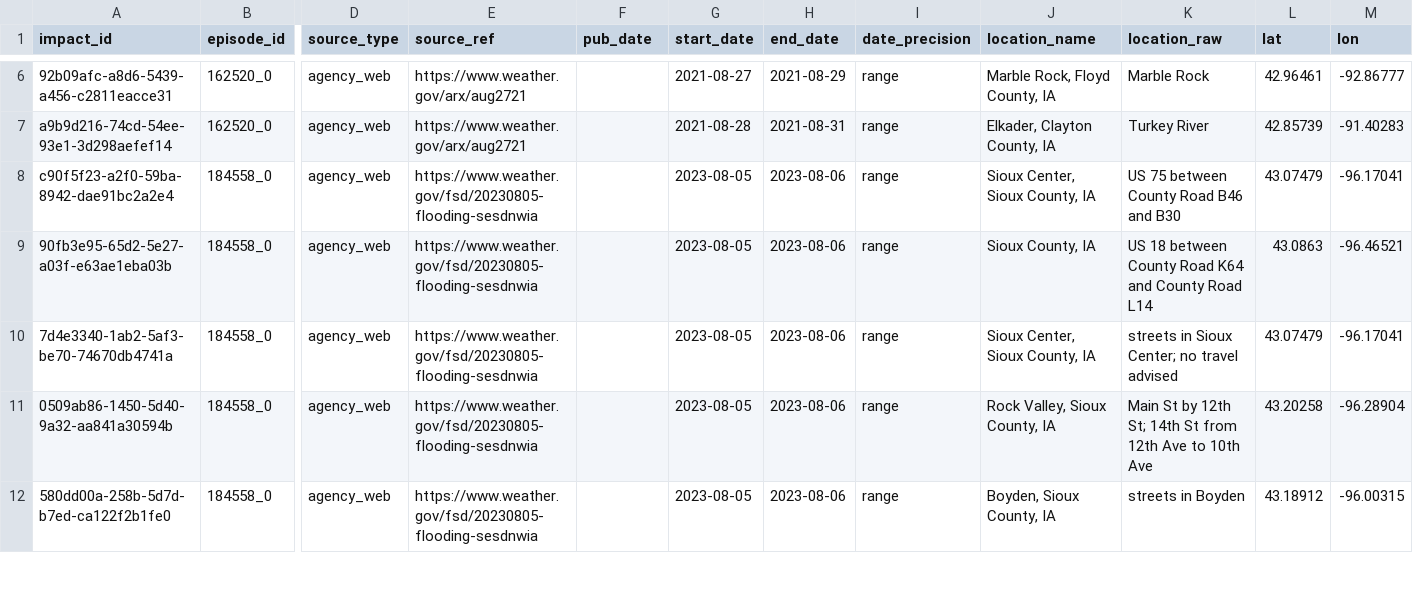
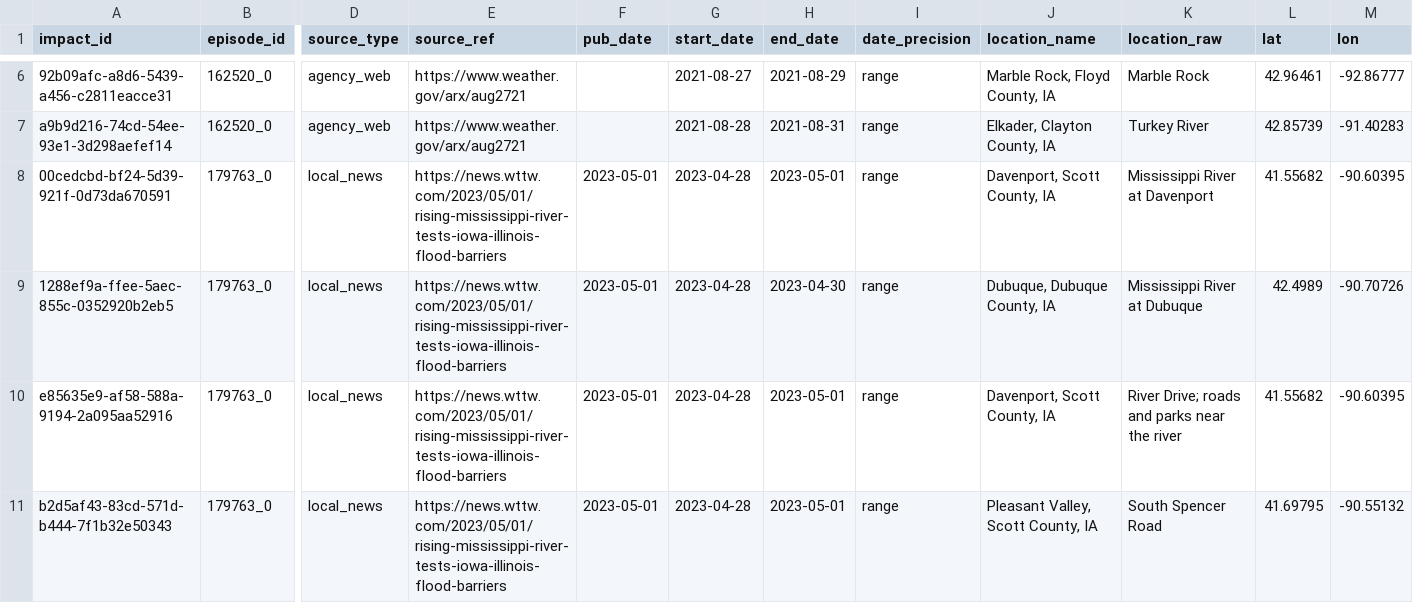
Before and after one commit to CorinFuchtman/IA_Flood_Compendium, a CSV file: AFinal/impacts/data/impacts_news.csv, drawn as a sheet; only a part is shown, gaps mark what is left out; the shorter side is filled out with more unchanged rows; rows hold the shown columns only; the diff covers the shown part only; the diff names each change by its address in the sheet, - before the commit and + after, or states it on an @@ line.

Commit message:
Round 3: 2023 Mississippi flood coverage, per-episode source-leads tracker, impacts.csv in episode downloads, first quality audit
Adds spring 2023 Mississippi River records (Davenport, Dubuque, Camanche, Bellevue, Pleasant Valley) bringing coverage to 12 episodes and 489 records. New generate_source_leads.py emits episode_source_leads.csv: all 135 episodes with dates, counties, NOAA place names, and ready-made news search links so remaining episodes can be worked through systematically. Site add-on now also injects impacts.csv into per-episode download ZIPs. First GroundSource-rubric audit (24 records, seed 42): 96 percent Accurate or Approximate; the one Wrong record exposed a railroad/road regex bug, now fixed with a negative lookbehind.

```diff
--- a/AFinal/impacts/data/impacts_news.csv
+++ b/AFinal/impacts/data/impacts_news.csv
+row 8: 00cedcbd-bf24-5d39-921f-0d73da670591 | 179763_0 | local_news | https://news.wttw.com/2023/05/01/rising-mississippi-river-tests-iowa-illinois-flood-barriers | 2023-05-01 | 2023-04-28 | 2023-05-01 | range | Davenport, Scott County, IA | Mississippi River at Davenport | 41.55682 | -90.60395
+row 9: 1288ef9a-ffee-5aec-855c-0352920b2eb5 | 179763_0 | local_news | https://news.wttw.com/2023/05/01/rising-mississippi-river-tests-iowa-illinois-flood-barriers | 2023-05-01 | 2023-04-28 | 2023-04-30 | range | Dubuque, Dubuque County, IA | Mississippi River at Dubuque | 42.4989 | -90.70726
+row 10: e85635e9-af58-588a-9194-2a095aa52916 | 179763_0 | local_news | https://news.wttw.com/2023/05/01/rising-mississippi-river-tests-iowa-illinois-flood-barriers | 2023-05-01 | 2023-04-28 | 2023-05-01 | range | Davenport, Scott County, IA | River Drive; roads and parks near the river | 41.55682 | -90.60395
+row 11: b2d5af43-83cd-571d-b444-7f1b32e50343 | 179763_0 | local_news | https://news.wttw.com/2023/05/01/rising-mississippi-river-tests-iowa-illinois-flood-barriers | 2023-05-01 | 2023-04-28 | 2023-05-01 | range | Pleasant Valley, Scott County, IA | South Spencer Road | 41.69795 | -90.55132
```
Also changed, not shown: 3 added rows elsewhere in this file, AFinal/impacts/data/episode_impact_index.csv, AFinal/impacts/data/impacts_noaa.csv, 15 other files.
